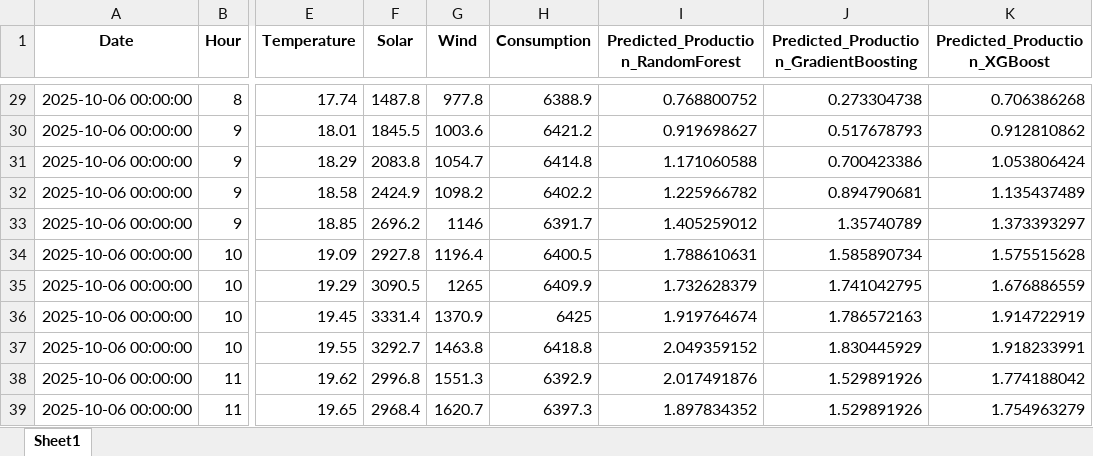
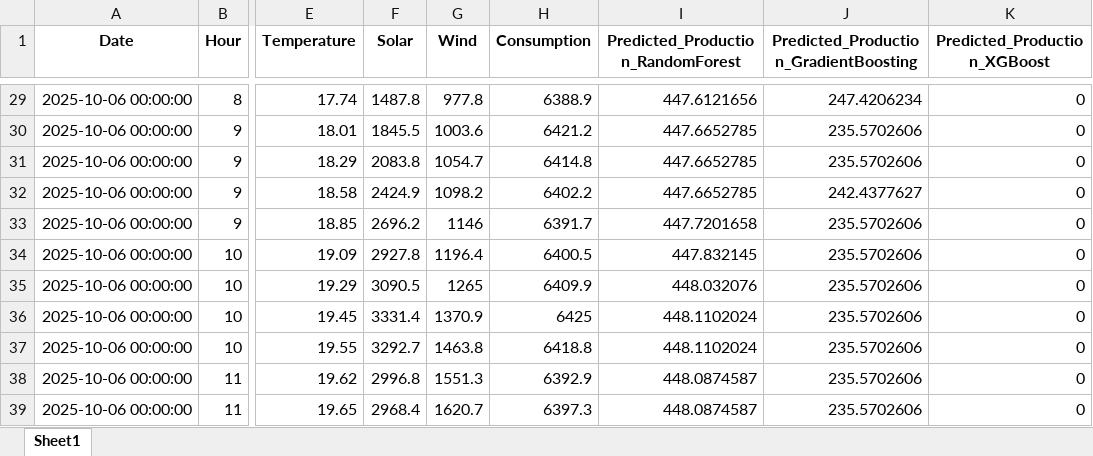
Before and after one commit to Chairetisl/Energy_Forecast_P, an Excel workbook: predictions_temperature_hour_wind_consumption.xlsx, sheet Sheet1, drawn as a sheet; only a part is shown, gaps mark what is left out; values as stored, in another font and other column widths than the file's, no borders; the diff covers the shown part only; the diff names each change by its address in the sheet, - before the commit and + after, or states it on an @@ line.

```diff
--- a/predictions_temperature_hour_wind_consumption.xlsx (sheet Sheet1)
+++ b/predictions_temperature_hour_wind_consumption.xlsx (sheet Sheet1)
-I29: 0.768800752
+I29: 447.6121656
-J29: 0.273304738
+J29: 247.4206234
-K29 (Predicted_Production_XGBoost): 0.706386268
+K29 (Predicted_Production_XGBoost): 0
-I30: 0.919698627
+I30: 447.6652785
-J30: 0.517678793
+J30: 235.5702606
-K30 (Predicted_Production_XGBoost): 0.912810862
+K30 (Predicted_Production_XGBoost): 0
-I31: 1.171060588
+I31: 447.6652785
-J31: 0.700423386
+J31: 235.5702606
-K31 (Predicted_Production_XGBoost): 1.053806424
+K31 (Predicted_Production_XGBoost): 0
-I32: 1.225966782
+I32: 447.6652785
-J32: 0.894790681
+J32: 242.4377627
-K32 (Predicted_Production_XGBoost): 1.135437489
+K32 (Predicted_Production_XGBoost): 0
-I33: 1.405259012
+I33: 447.7201658
-J33: 1.35740789
+J33: 235.5702606
-K33 (Predicted_Production_XGBoost): 1.373393297
+K33 (Predicted_Production_XGBoost): 0
-I34: 1.788610631
+I34: 447.832145
-J34: 1.585890734
+J34: 235.5702606
-K34 (Predicted_Production_XGBoost): 1.575515628
+K34 (Predicted_Production_XGBoost): 0
-I35: 1.732628379
+I35: 448.032076
-J35: 1.741042795
+J35: 235.5702606
-K35 (Predicted_Production_XGBoost): 1.676886559
+K35 (Predicted_Production_XGBoost): 0
-I36: 1.919764674
+I36: 448.1102024
-J36: 1.786572163
+J36: 235.5702606
-K36 (Predicted_Production_XGBoost): 1.914722919
+K36 (Predicted_Production_XGBoost): 0
-I37: 2.049359152
+I37: 448.1102024
-J37: 1.830445929
+J37: 235.5702606
-K37 (Predicted_Production_XGBoost): 1.918233991
+K37 (Predicted_Production_XGBoost): 0
-I38: 2.017491876
+I38: 448.0874587
-J38:J39: 1.529891926
+J38:J39: 235.5702606
-K38 (Predicted_Production_XGBoost): 1.774188042
+K38 (Predicted_Production_XGBoost): 0
-I39: 1.897834352
+I39: 448.0874587
-K39 (Predicted_Production_XGBoost): 1.754963279
+K39 (Predicted_Production_XGBoost): 0
```
Also changed, not shown: 526 edited cells elsewhere in this sheet, 2 other files.
